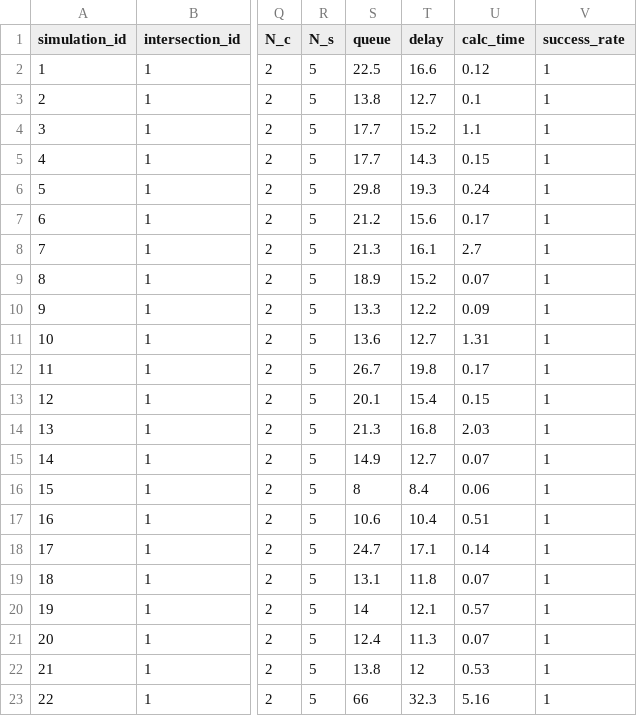
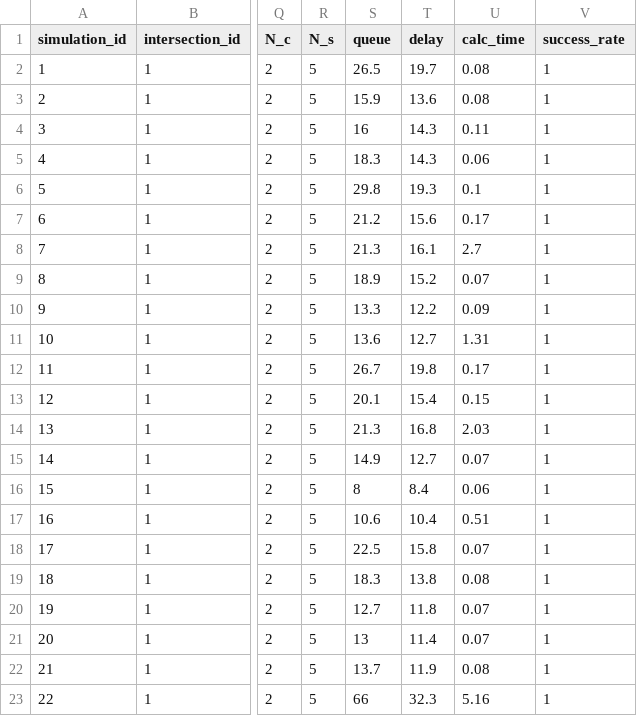
Before and after one commit to Kaz-0105/simulator_17phase, a CSV file: results/1-1_network/unbalanced.csv (was results/1-1_network/database_unbalanced.csv), drawn as a sheet; only a part is shown, gaps mark what is left out; the diff names each change by its address in the sheet, - before the commit and + after, or states it on an @@ line.

```diff
--- a/results/1-1_network/database_unbalanced.csv
+++ b/results/1-1_network/unbalanced.csv
-S2 (queue): 22.5
+S2 (queue): 26.5
-T2 (delay): 16.6
+T2 (delay): 19.7
-U2 (calc_time): 0.12
+U2 (calc_time): 0.08
-S3 (queue): 13.8
+S3 (queue): 15.9
-T3 (delay): 12.7
+T3 (delay): 13.6
-U3 (calc_time): 0.1
+U3 (calc_time): 0.08
-S4 (queue): 17.7
+S4 (queue): 16
-T4 (delay): 15.2
+T4 (delay): 14.3
-U4 (calc_time): 1.1
+U4 (calc_time): 0.11
-S5 (queue): 17.7
+S5 (queue): 18.3
-U5 (calc_time): 0.15
+U5 (calc_time): 0.06
-U6 (calc_time): 0.24
+U6 (calc_time): 0.1
-S18 (queue): 24.7
+S18 (queue): 22.5
-T18 (delay): 17.1
+T18 (delay): 15.8
-U18 (calc_time): 0.14
+U18 (calc_time): 0.07
-S19 (queue): 13.1
+S19 (queue): 18.3
-T19 (delay): 11.8
+T19 (delay): 13.8
-U19 (calc_time): 0.07
+U19 (calc_time): 0.08
-S20 (queue): 14
+S20 (queue): 12.7
-T20 (delay): 12.1
+T20 (delay): 11.8
-U20 (calc_time): 0.57
+U20 (calc_time): 0.07
-S21 (queue): 12.4
+S21 (queue): 13
-T21 (delay): 11.3
+T21 (delay): 11.4
-S22 (queue): 13.8
+S22 (queue): 13.7
-T22 (delay): 12
+T22 (delay): 11.9
-U22 (calc_time): 0.53
+U22 (calc_time): 0.08
```
Also changed, not shown: 5 other files.
